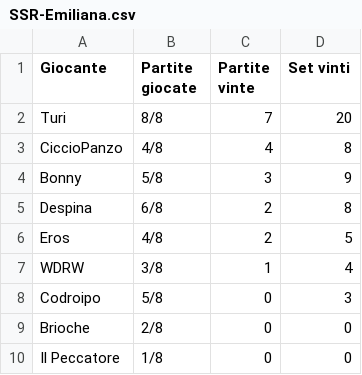
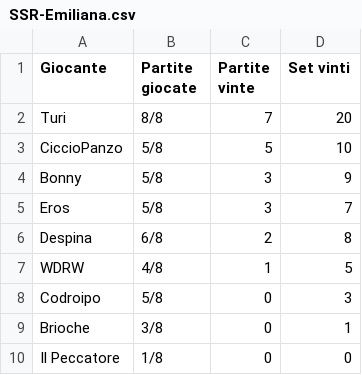
Before and after one commit to LaGiostraIndividuale/lagiostraindividuale.github.io, a CSV file: _data/SSR-Emiliana.csv, drawn as a sheet.

```diff
--- a/_data/SSR-Emiliana.csv
+++ b/_data/SSR-Emiliana.csv
@@ -2,9 +2,9 @@ Giocante,Partite giocate,Partite vinte,Set vinti
 Turi,8/8,7,20
-CiccioPanzo,4/8,4,8
+CiccioPanzo,5/8,5,10
 Bonny,5/8,3,9
+Eros,5/8,3,7
 Despina,6/8,2,8
-Eros,4/8,2,5
-WDRW,3/8,1,4
+WDRW,4/8,1,5
 Codroipo,5/8,0,3
-Brioche,2/8,0,0
+Brioche,3/8,0,1
 Il Peccatore,1/8,0,0
```
Also changed, not shown: _data/SSR-Bellomolchi.csv, 2 other files.
